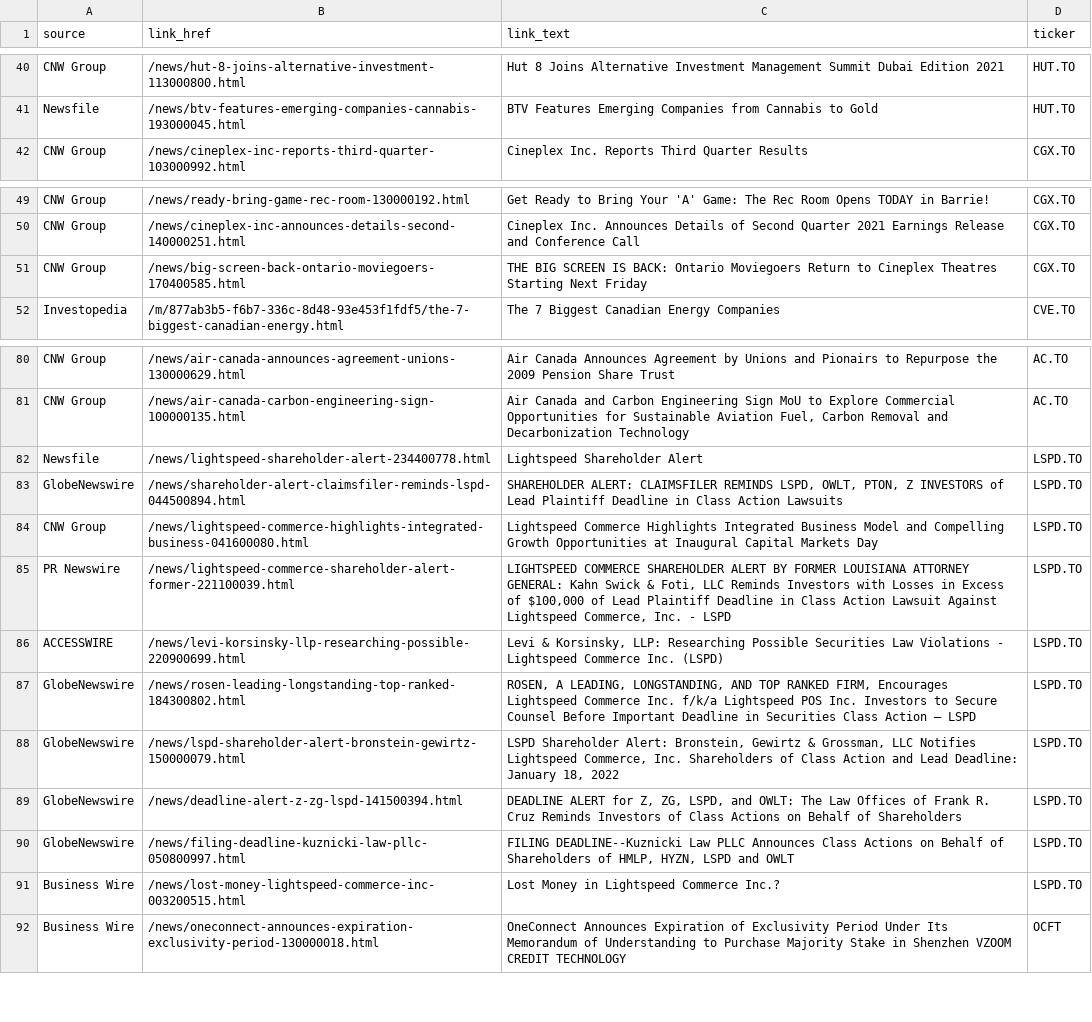
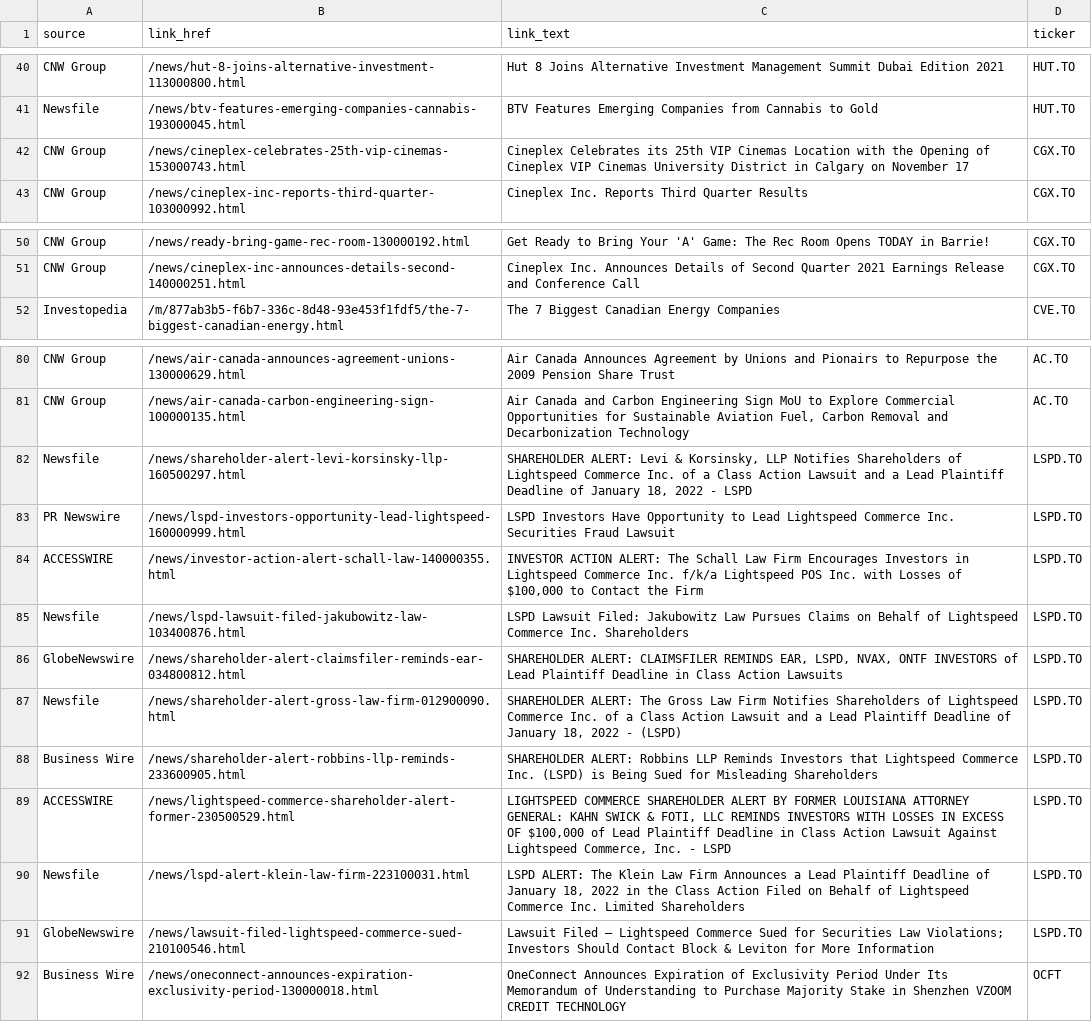
Before and after one commit to dli-invest/halts_and_news, a CSV file: news.csv, drawn as a sheet; only a part is shown, gaps mark what is left out; removed rows and columns are numbered as before the commit, all else as after; the diff names each change by its address in the sheet, - before the commit and + after, or states it on an @@ line.

```diff
--- a/news.csv
+++ b/news.csv
+row 42: CNW Group | /news/cineplex-celebrates-25th-vip-cinemas-153000743.html | Cineplex Celebrates its 25th VIP Cinemas Location with the Opening of Cineplex VIP Cinemas University District in Calgary on November 17 | CGX.TO
-row 51: CNW Group | /news/big-screen-back-ontario-moviegoers-170400585.html | THE BIG SCREEN IS BACK: Ontario Moviegoers Return to Cineplex Theatres Starting Next Friday | CGX.TO
-B82 (link_href): /news/lightspeed-shareholder-alert-234400778.html
+B82 (link_href): /news/shareholder-alert-levi-korsinsky-llp-160500297.html
-C82 (link_text): Lightspeed Shareholder Alert
+C82 (link_text): SHAREHOLDER ALERT: Levi & Korsinsky, LLP Notifies Shareholders of Lightspeed Commerce Inc. of a Class Action Lawsuit and a Lead Plaintiff Deadline of January 18, 2022 - LSPD
-row 83: GlobeNewswire | /news/shareholder-alert-claimsfiler-reminds-lspd-044500894.html | SHAREHOLDER ALERT: CLAIMSFILER REMINDS LSPD, OWLT, PTON, Z INVESTORS of Lead Plaintiff Deadline in Class Action Lawsuits | LSPD.TO
-row 84: CNW Group | /news/lightspeed-commerce-highlights-integrated-business-041600080.html | Lightspeed Commerce Highlights Integrated Business Model and Compelling Growth Opportunities at Inaugural Capital Markets Day | LSPD.TO
-B83 (link_href): /news/lightspeed-commerce-shareholder-alert-former-221100039.html
+B83 (link_href): /news/lspd-investors-opportunity-lead-lightspeed-160000999.html
-C83 (link_text): LIGHTSPEED COMMERCE SHAREHOLDER ALERT BY FORMER LOUISIANA ATTORNEY GENERAL: Kahn Swick & Foti, LLC Reminds Investors with Losses in Excess of $100,000 of Lead Plaintiff Deadline in Class Action Lawsuit Against Lightspeed Commerce, Inc. - LSPD
+C83 (link_text): LSPD Investors Have Opportunity to Lead Lightspeed Commerce Inc. Securities Fraud Lawsuit
-B84 (link_href): /news/levi-korsinsky-llp-researching-possible-220900699.html
+B84 (link_href): /news/investor-action-alert-schall-law-140000355.html
-C84 (link_text): Levi & Korsinsky, LLP: Researching Possible Securities Law Violations - Lightspeed Commerce Inc. (LSPD)
+C84 (link_text): INVESTOR ACTION ALERT: The Schall Law Firm Encourages Investors in Lightspeed Commerce Inc. f/k/a Lightspeed POS Inc. with Losses of $100,000 to Contact the Firm
+row 85: Newsfile | /news/lspd-lawsuit-filed-jakubowitz-law-103400876.html | LSPD Lawsuit Filed: Jakubowitz Law Pursues Claims on Behalf of Lightspeed Commerce Inc. Shareholders | LSPD.TO
-B86 (link_href): /news/rosen-leading-longstanding-top-ranked-184300802.html
+B86 (link_href): /news/shareholder-alert-claimsfiler-reminds-ear-034800812.html
-C86 (link_text): ROSEN, A LEADING, LONGSTANDING, AND TOP RANKED FIRM, Encourages Lightspeed Commerce Inc. f/k/a Lightspeed POS Inc. Investors to Secure Counsel Before Important Deadline in Securities Class Action – LSPD
+C86 (link_text): SHAREHOLDER ALERT: CLAIMSFILER REMINDS EAR, LSPD, NVAX, ONTF INVESTORS of Lead Plaintiff Deadline in Class Action Lawsuits
-A87 (source): GlobeNewswire
+A87 (source): Newsfile
-B87 (link_href): /news/lspd-shareholder-alert-bronstein-gewirtz-150000079.html
+B87 (link_href): /news/shareholder-alert-gross-law-firm-012900090.html
-C87 (link_text): LSPD Shareholder Alert: Bronstein, Gewirtz & Grossman, LLC Notifies Lightspeed Commerce, Inc. Shareholders of Class Action and Lead Deadline: January 18, 2022
+C87 (link_text): SHAREHOLDER ALERT: The Gross Law Firm Notifies Shareholders of Lightspeed Commerce Inc. of a Class Action Lawsuit and a Lead Plaintiff Deadline of January 18, 2022 - (LSPD)
-row 89: GlobeNewswire | /news/deadline-alert-z-zg-lspd-141500394.html | DEADLINE ALERT for Z, ZG, LSPD, and OWLT: The Law Offices of Frank R. Cruz Reminds Investors of Class Actions on Behalf of Shareholders | LSPD.TO
-row 90: GlobeNewswire | /news/filing-deadline-kuznicki-law-pllc-050800997.html | FILING DEADLINE--Kuznicki Law PLLC Announces Class Actions on Behalf of Shareholders of HMLP, HYZN, LSPD and OWLT | LSPD.TO
-B88 (link_href): /news/lost-money-lightspeed-commerce-inc-003200515.html
+B88 (link_href): /news/shareholder-alert-robbins-llp-reminds-233600905.html
-C88 (link_text): Lost Money in Lightspeed Commerce Inc.?
+C88 (link_text): SHAREHOLDER ALERT: Robbins LLP Reminds Investors that Lightspeed Commerce Inc. (LSPD) is Being Sued for Misleading Shareholders
+row 89: ACCESSWIRE | /news/lightspeed-commerce-shareholder-alert-former-230500529.html | LIGHTSPEED COMMERCE SHAREHOLDER ALERT BY FORMER LOUISIANA ATTORNEY GENERAL: KAHN SWICK & FOTI, LLC REMINDS INVESTORS WITH LOSSES IN EXCESS OF $100,000 of Lead Plaintiff Deadline in Class Action Lawsuit Against Lightspeed Commerce, Inc. - LSPD | LSPD.TO
+row 90: Newsfile | /news/lspd-alert-klein-law-firm-223100031.html | LSPD ALERT: The Klein Law Firm Announces a Lead Plaintiff Deadline of January 18, 2022 in the Class Action Filed on Behalf of Lightspeed Commerce Inc. Limited Shareholders | LSPD.TO
+row 91: GlobeNewswire | /news/lawsuit-filed-lightspeed-commerce-sued-210100546.html | Lawsuit Filed – Lightspeed Commerce Sued for Securities Law Violations; Investors Should Contact Block & Leviton for More Information | LSPD.TO
```
Also changed, not shown: full_news.csv, halts.csv.
